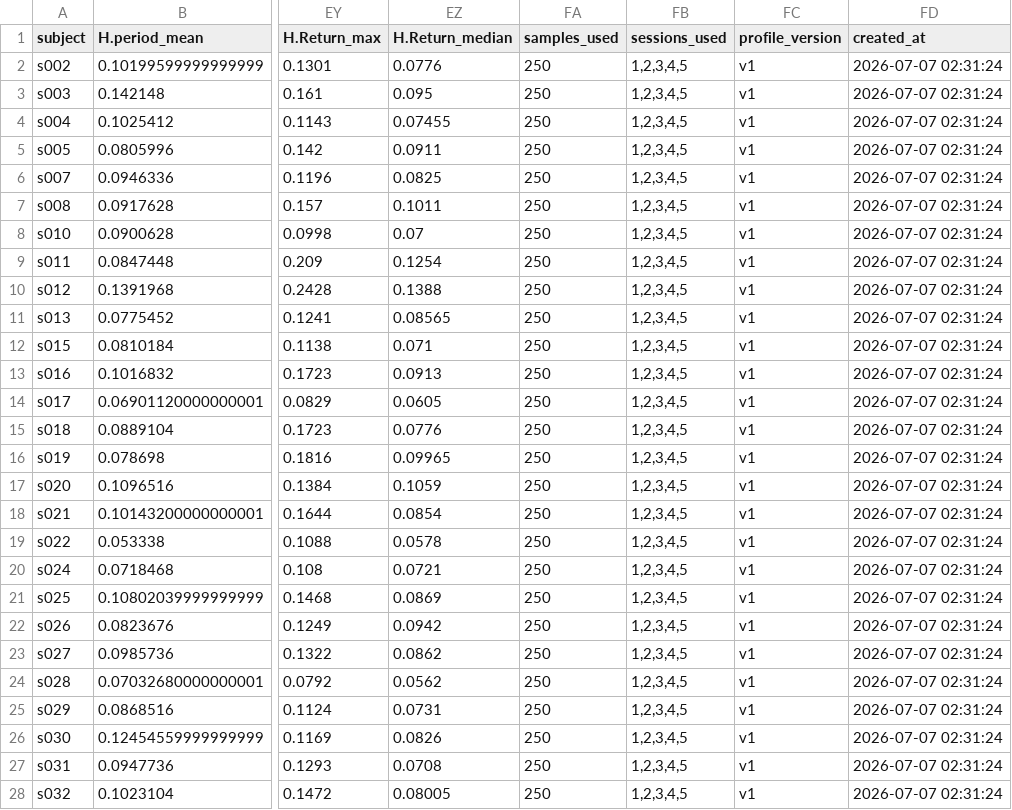
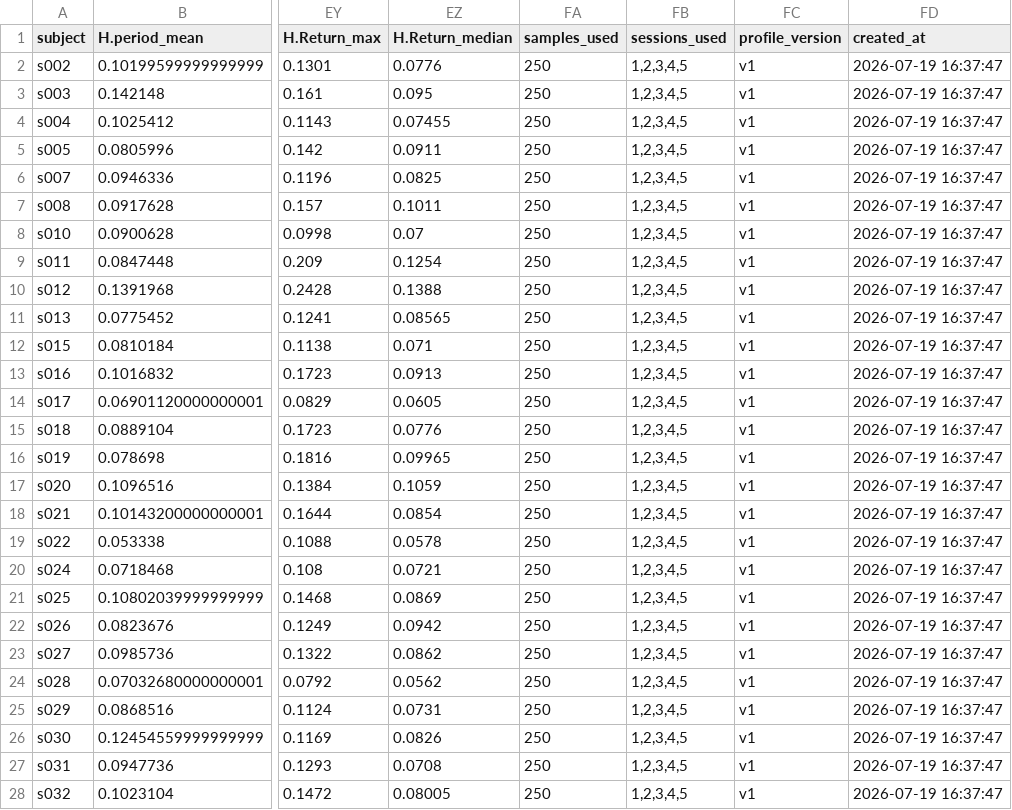
Before and after one commit to gyana10/KeyShield-AI, a CSV file: data/profiles/user_profiles.csv, drawn as a sheet; only a part is shown, gaps mark what is left out; the diff covers the shown part only; the diff names each change by its address in the sheet, - before the commit and + after, or states it on an @@ line.

```diff
--- a/data/profiles/user_profiles.csv
+++ b/data/profiles/user_profiles.csv
-FD2:FD28 (created_at): 2026-07-07 02:31:24
+FD2:FD28 (created_at): 2026-07-19 16:37:47
```
Also changed, not shown: 24 edited cells elsewhere in this file, 4 other files.
